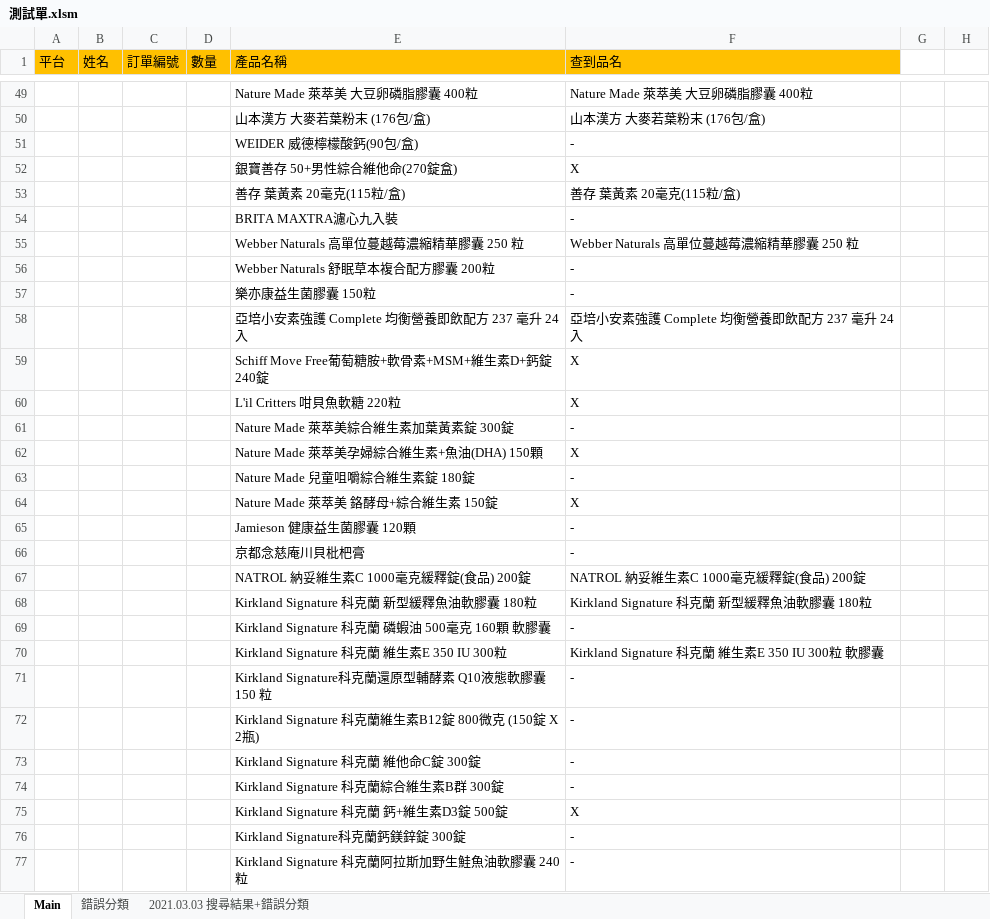
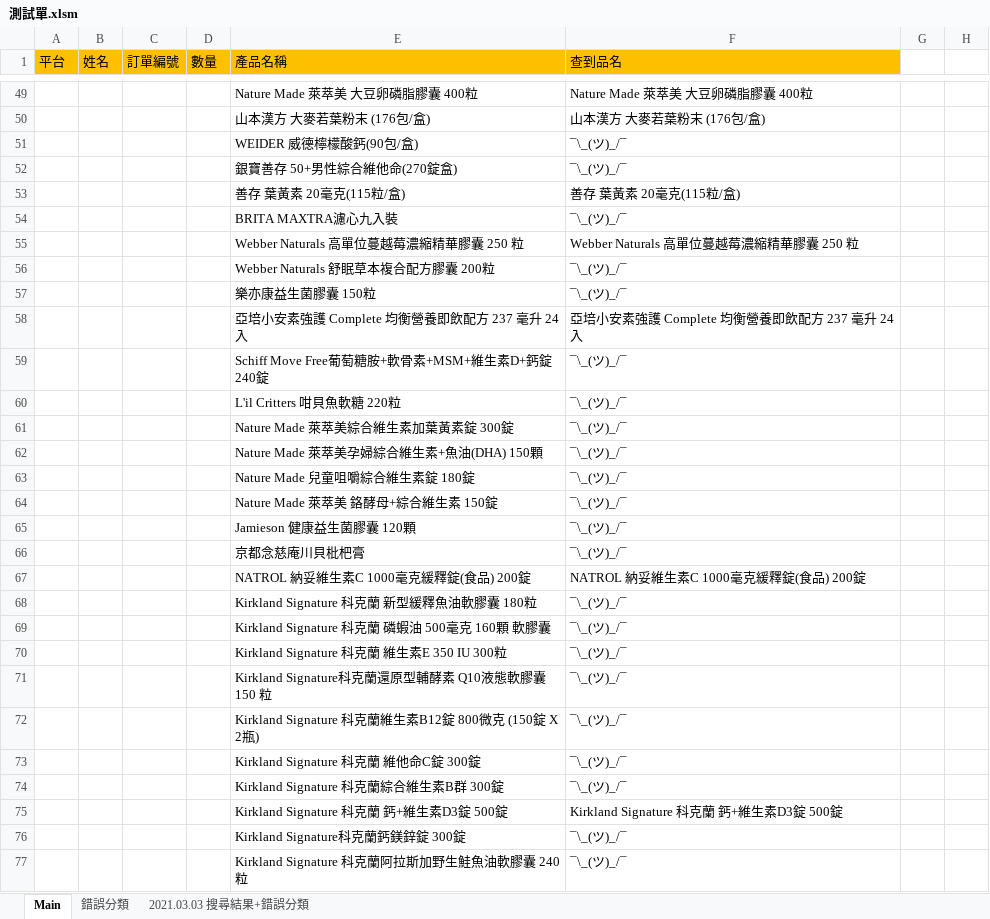
Before and after one commit to FractaIism/Hsinchu-Find-Stocks, an Excel workbook: 測試單.xlsm, sheet Main, drawn as a sheet; only a part is shown, gaps mark what is left out; values as stored, in another font and other column widths than the file's, no borders; charts and pictures not drawn; the diff covers the shown part only; the diff names each change by its address in the sheet, - before the commit and + after, or states it on an @@ line.

```diff
--- a/測試單.xlsm (sheet Main)
+++ b/測試單.xlsm (sheet Main)
-F51 (查到品名): -
+F51 (查到品名): ¯\_(ツ)_/¯
-F52 (查到品名): X
+F52 (查到品名): ¯\_(ツ)_/¯
-F54 (查到品名): -
+F54 (查到品名): ¯\_(ツ)_/¯
-F56:F57 (查到品名): -
+F56:F57 (查到品名): ¯\_(ツ)_/¯
-F59:F60 (查到品名): X
+F59:F60 (查到品名): ¯\_(ツ)_/¯
-F61 (查到品名): -
+F61 (查到品名): ¯\_(ツ)_/¯
-F62 (查到品名): X
+F62 (查到品名): ¯\_(ツ)_/¯
-F63 (查到品名): -
+F63 (查到品名): ¯\_(ツ)_/¯
-F64 (查到品名): X
+F64 (查到品名): ¯\_(ツ)_/¯
-F65:F66 (查到品名): -
+F65:F66 (查到品名): ¯\_(ツ)_/¯
-F68 (查到品名): Kirkland Signature 科克蘭 新型緩釋魚油軟膠囊 180粒
+F68 (查到品名): ¯\_(ツ)_/¯
-F69 (查到品名): -
+F69 (查到品名): ¯\_(ツ)_/¯
-F70 (查到品名): Kirkland Signature 科克蘭 維生素E 350 IU 300粒 軟膠囊
+F70 (查到品名): ¯\_(ツ)_/¯
-F71:F74 (查到品名): -
+F71:F74 (查到品名): ¯\_(ツ)_/¯
-F75 (查到品名): X
+F75 (查到品名): Kirkland Signature 科克蘭 鈣+維生素D3錠 500錠
-F76:F77 (查到品名): -
+F76:F77 (查到品名): ¯\_(ツ)_/¯
```
Also changed, not shown: 162 edited cells elsewhere in this sheet, sheet 2021.03.03 搜尋結果+錯誤分類, 3 other files.
